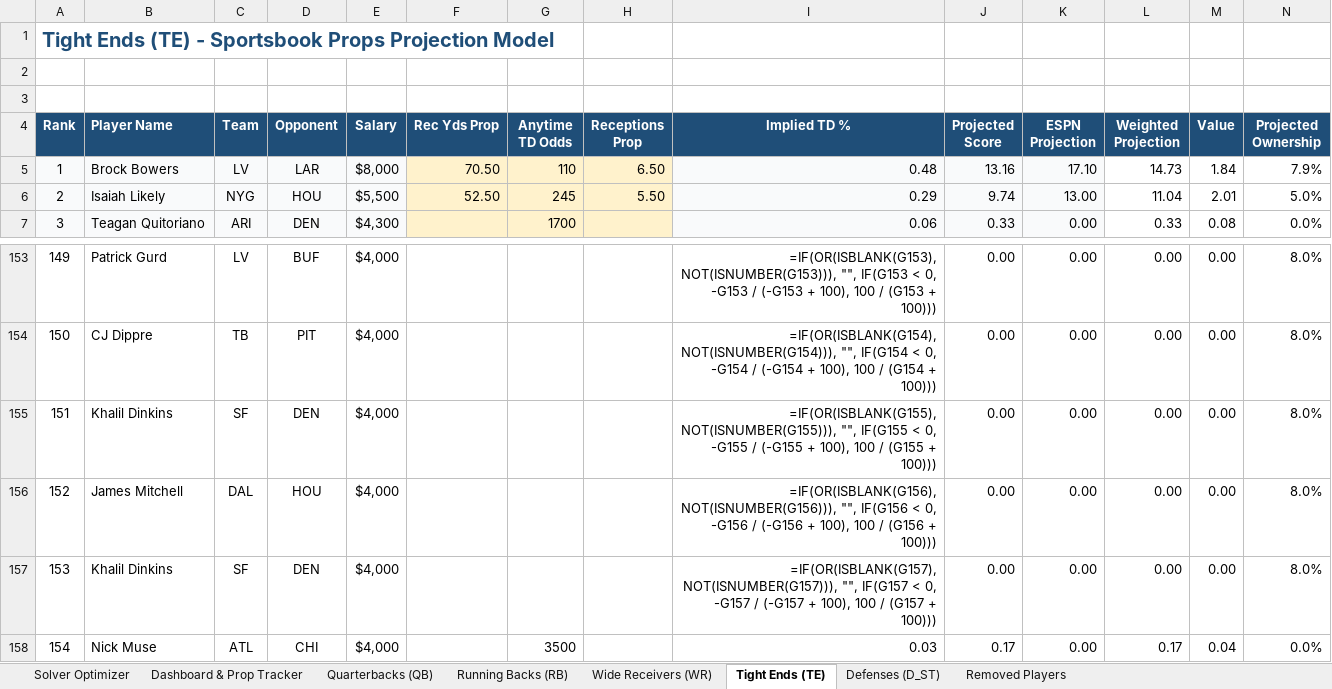
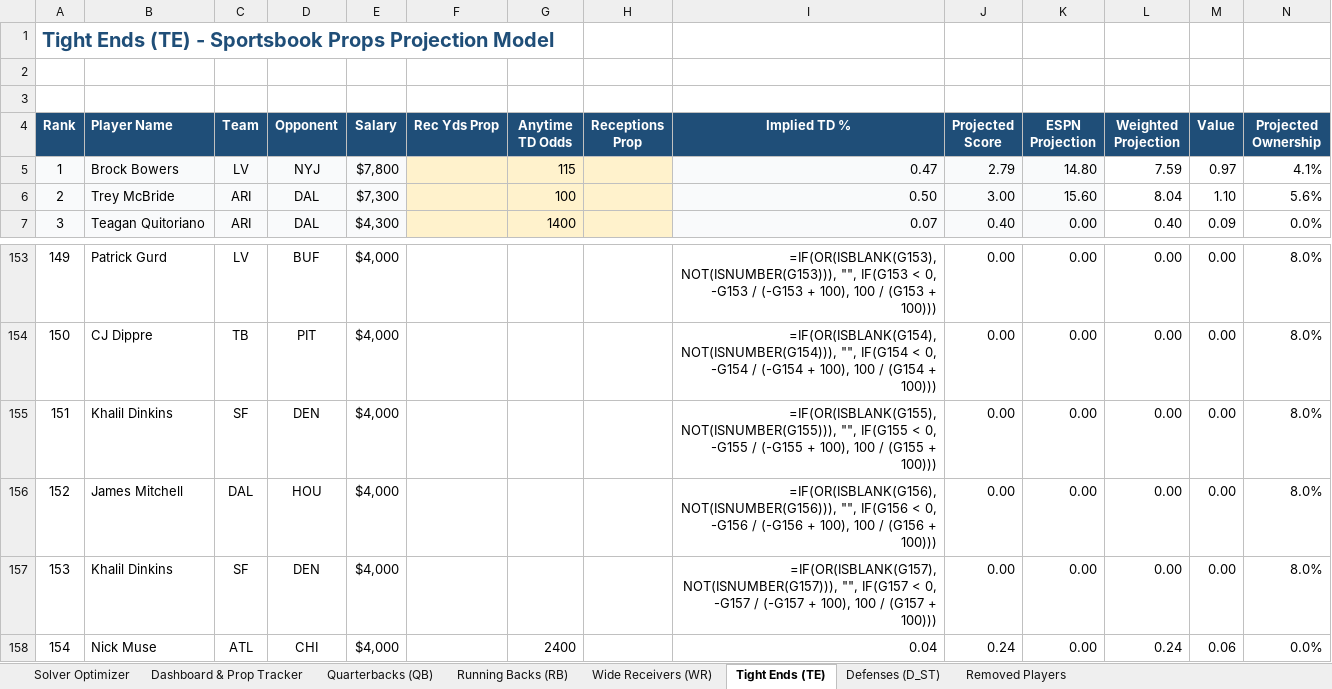
Before and after one commit to AdolescentYoda/DFS_Optimizer, an Excel workbook: NFL Current Week Projections.xlsx, sheet Tight Ends (TE), drawn as a sheet; only a part is shown, gaps mark what is left out; values as stored, in another font and other column widths than the file's, no borders; formulas without a stored value are shown as written; the diff covers the shown part only; the diff names each change by its address in the sheet, - before the commit and + after, or states it on an @@ line.

```diff
--- a/NFL Current Week Projections.xlsx (sheet Tight Ends (TE))
+++ b/NFL Current Week Projections.xlsx (sheet Tight Ends (TE))
-D5 (Opponent): LAR
+D5 (Opponent): NYJ
-E5 (Salary): $8,000
+E5 (Salary): $7,800
-F5 (Rec Yds Prop): 70.50
+F5 (Rec Yds Prop): (empty)
-G5 (Anytime TD Odds): 110
+G5 (Anytime TD Odds): 115
-H5 (Receptions Prop): 6.50
+H5 (Receptions Prop): (empty)
-I5 (Implied TD %): 0.48
+I5 (Implied TD %): 0.47
-J5 (Projected Score): 13.16
+J5 (Projected Score): 2.79
-K5 (ESPN Projection): 17.10
+K5 (ESPN Projection): 14.80
-L5 (Weighted Projection): 14.73
+L5 (Weighted Projection): 7.59
-M5 (Value): 1.84
+M5 (Value): 0.97
-N5 (Projected Ownership): 7.9%
+N5 (Projected Ownership): 4.1%
-B6 (Player Name): Isaiah Likely
+B6 (Player Name): Trey McBride
-C6 (Team): NYG
+C6 (Team): ARI
-D6 (Opponent): HOU
+D6 (Opponent): DAL
-E6 (Salary): $5,500
+E6 (Salary): $7,300
-F6 (Rec Yds Prop): 52.50
+F6 (Rec Yds Prop): (empty)
-G6 (Anytime TD Odds): 245
+G6 (Anytime TD Odds): 100
-H6 (Receptions Prop): 5.50
+H6 (Receptions Prop): (empty)
-I6 (Implied TD %): 0.29
+I6 (Implied TD %): 0.50
-J6 (Projected Score): 9.74
+J6 (Projected Score): 3.00
-K6 (ESPN Projection): 13.00
+K6 (ESPN Projection): 15.60
-L6 (Weighted Projection): 11.04
+L6 (Weighted Projection): 8.04
-M6 (Value): 2.01
+M6 (Value): 1.10
-N6 (Projected Ownership): 5.0%
+N6 (Projected Ownership): 5.6%
-D7 (Opponent): DEN
+D7 (Opponent): DAL
-G7 (Anytime TD Odds): 1700
+G7 (Anytime TD Odds): 1400
-I7 (Implied TD %): 0.06
+I7 (Implied TD %): 0.07
-J7 (Projected Score): 0.33
+J7 (Projected Score): 0.40
-L7 (Weighted Projection): 0.33
+L7 (Weighted Projection): 0.40
-M7 (Value): 0.08
+M7 (Value): 0.09
-G158 (Anytime TD Odds): 3500
+G158 (Anytime TD Odds): 2400
-I158 (Implied TD %): 0.03
+I158 (Implied TD %): 0.04
-J158 (Projected Score): 0.17
+J158 (Projected Score): 0.24
-L158 (Weighted Projection): 0.17
+L158 (Weighted Projection): 0.24
-M158 (Value): 0.04
+M158 (Value): 0.06
```
Also changed, not shown: 1055 edited cells elsewhere in this sheet, sheet Wide Receivers (WR), sheet Running Backs (RB), sheet Quarterbacks (QB), sheet Defenses (D_ST), 4 other files.
